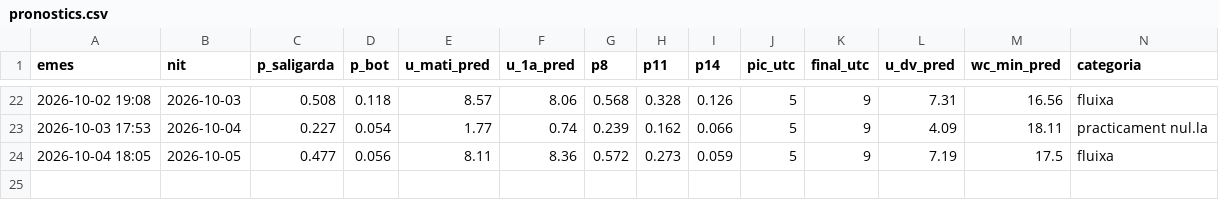
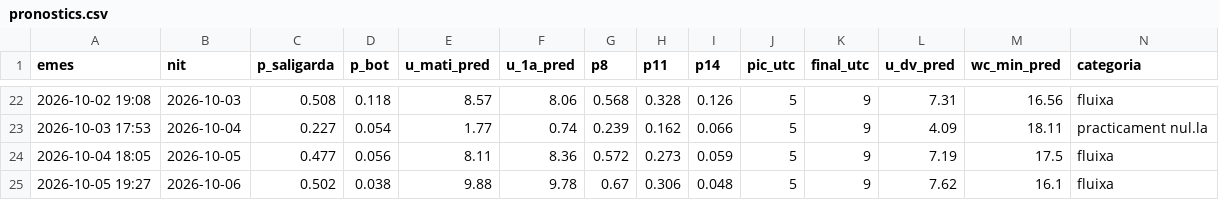
Before and after one commit to adriabarbeta/saligarda, a CSV file: derived/pronostics.csv, drawn as a sheet; only a part is shown, gaps mark what is left out; rows hold the shown columns only; the diff names each change by its address in the sheet, - before the commit and + after, or states it on an @@ line.

```diff
--- a/derived/pronostics.csv
+++ b/derived/pronostics.csv
+row 25: 2026-10-05 19:27 | 2026-10-06 | 0.502 | 0.038 | 9.88 | 9.78 | 0.67 | 0.306 | 0.048 | 5 | 9 | 7.62 | 16.1 | fluixa
```
Also changed, not shown: derived/posts_x.csv, 4 other files.
